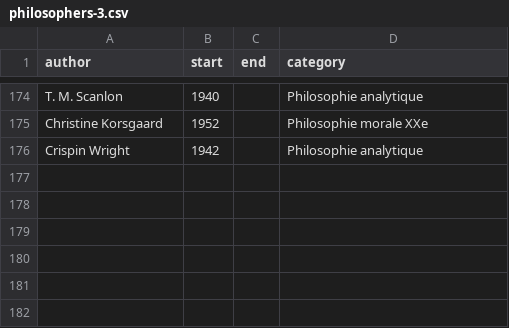
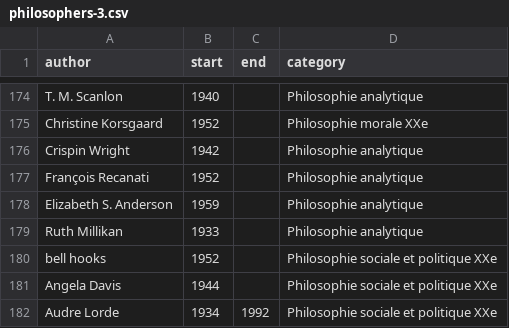
Before and after one commit to eyssette/frise-philo, a CSV file: data/philosophers-3.csv, drawn as a sheet; only a part is shown, gaps mark what is left out.

```diff
--- a/data/philosophers-3.csv
+++ b/data/philosophers-3.csv
@@ -176 +176,7 @@ Christine Korsgaard,1952,,Philosophie morale XXe
 Crispin Wright,1942,,Philosophie analytique
+François Recanati,1952,,Philosophie analytique
+Elizabeth S. Anderson,1959,,Philosophie analytique
+Ruth Millikan,1933,,Philosophie analytique
+bell hooks,1952,,Philosophie sociale et politique XXe
+Angela Davis,1944,,Philosophie sociale et politique XXe
+Audre Lorde,1934,1992,Philosophie sociale et politique XXe
```
Also changed, not shown: 1 other file.
